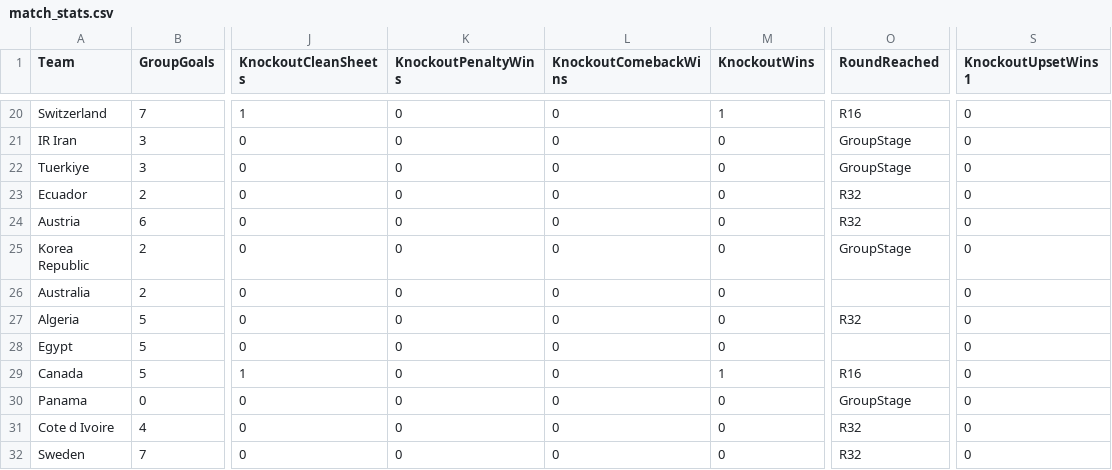
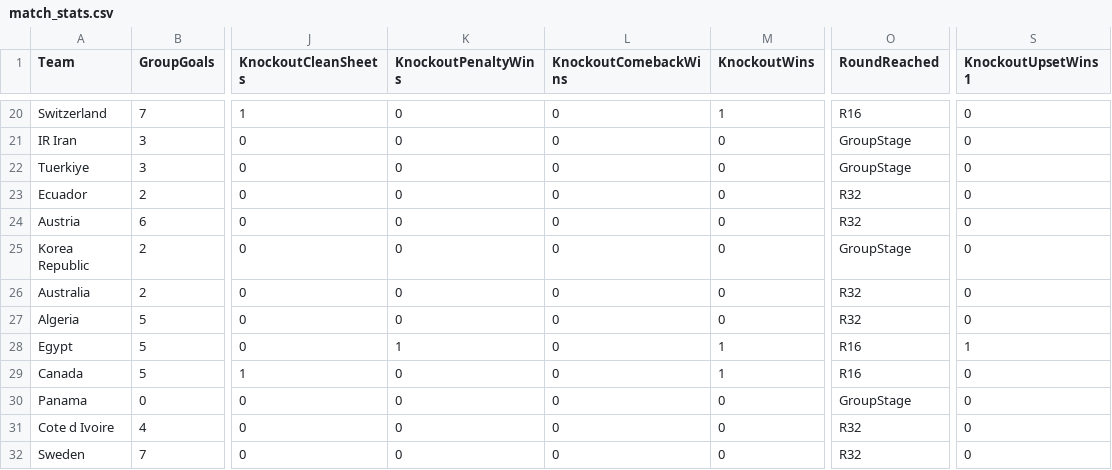
Before and after one commit to oisincarroll296/wc2026-sweepstake, a CSV file: data/match_stats.csv, drawn as a sheet; only a part is shown, gaps mark what is left out; the diff names each change by its address in the sheet, - before the commit and + after, or states it on an @@ line.

Commit message:
Stats: match 88

```diff
--- a/data/match_stats.csv
+++ b/data/match_stats.csv
-O26 (RoundReached): (empty)
+O26 (RoundReached): R32
-K28 (KnockoutPenaltyWins): 0
+K28 (KnockoutPenaltyWins): 1
-M28 (KnockoutWins): 0
+M28 (KnockoutWins): 1
-O28 (RoundReached): (empty)
+O28 (RoundReached): R16
-S28 (KnockoutUpsetWins1): 0
+S28 (KnockoutUpsetWins1): 1
```
